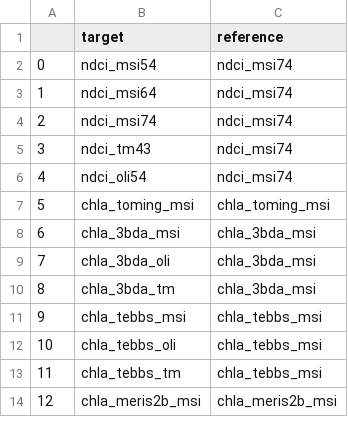
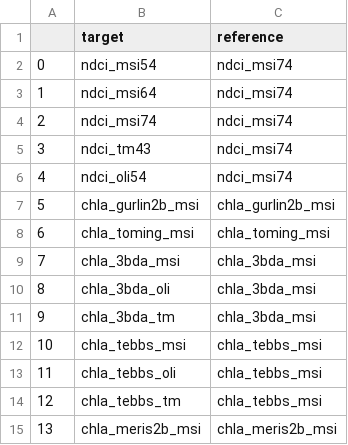
Before and after one commit to digitalearthafrica/deafrica_water_quality, a CSV file: src/water_quality/data/targ_ref_lookup.csv, drawn as a sheet; only a part is shown; addresses are those after the commit; the diff names each change by its address in the sheet, - before the commit and + after, or states it on an @@ line.

```diff
--- a/src/water_quality/data/targ_ref_lookup.csv
+++ b/src/water_quality/data/targ_ref_lookup.csv
+row 7: 5 | chla_gurlin2b_msi | chla_gurlin2b_msi
@@ column A renumbered from row 8 down @@
```
Also changed, not shown: src/water_quality/data/measurement_distributions.csv.
